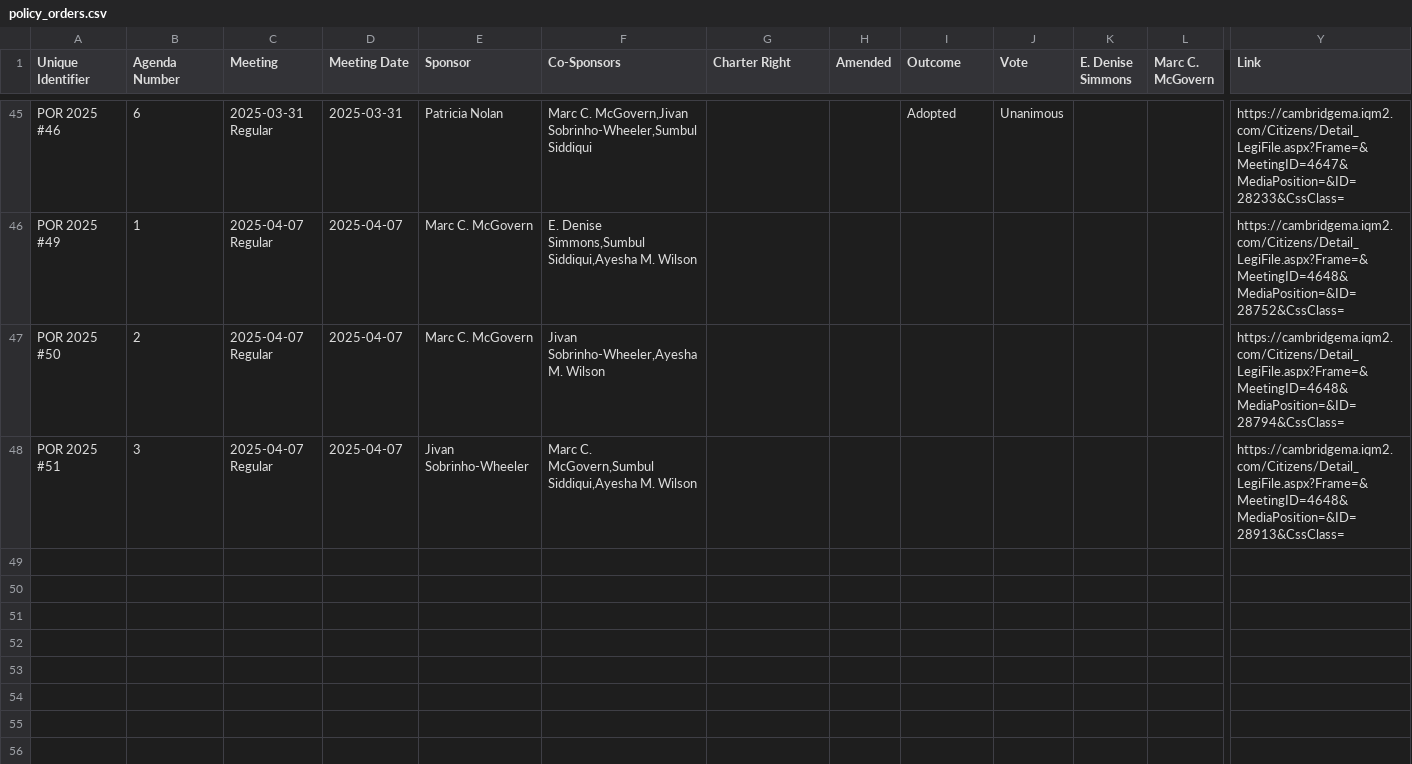
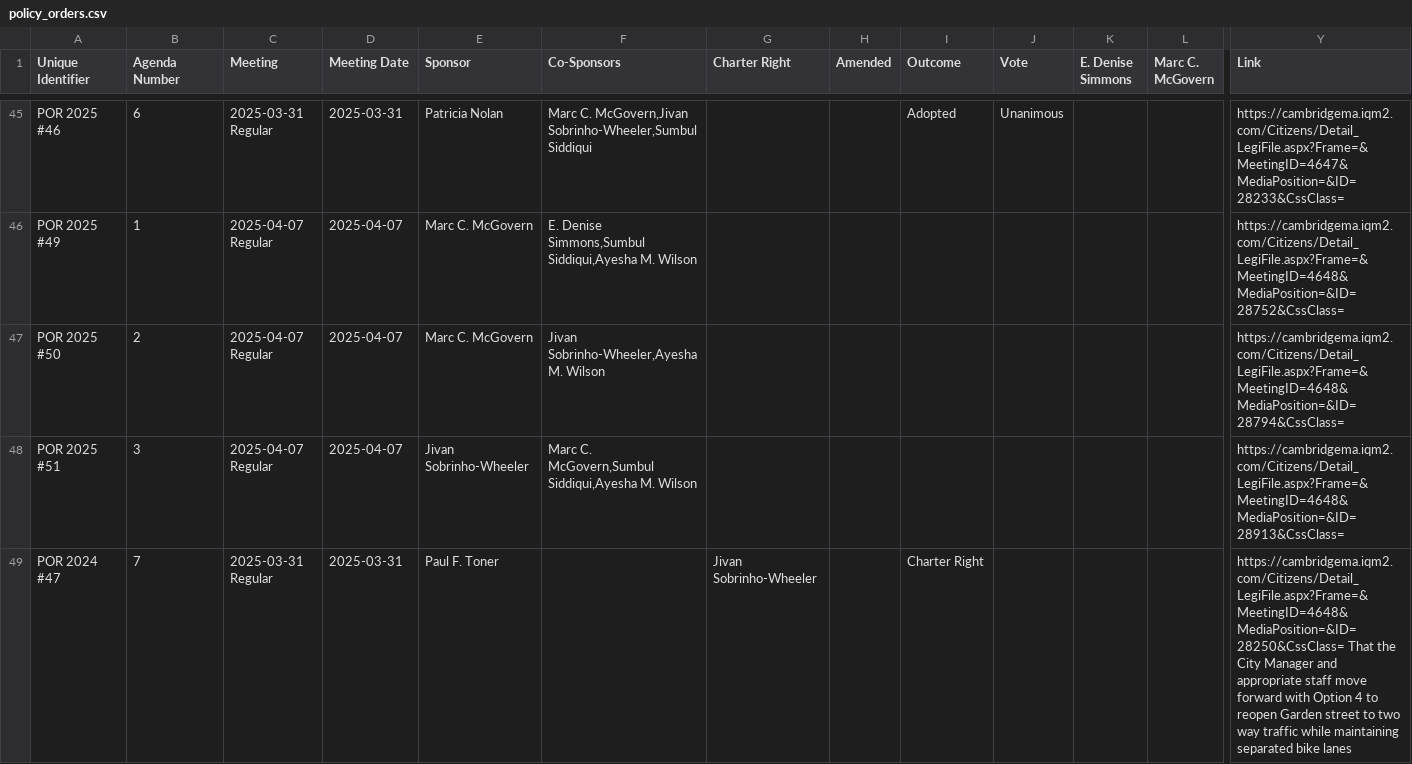
Before and after one commit to cjfman/Cambridge-Review, a CSV file: meeting_data/processed/2025/policy_orders.csv, drawn as a sheet; only a part is shown, gaps mark what is left out; rows hold the shown columns only; the diff names each change by its address in the sheet, - before the commit and + after, or states it on an @@ line.

Commit message:
Add POR #47 manually

```diff
--- a/meeting_data/processed/2025/policy_orders.csv
+++ b/meeting_data/processed/2025/policy_orders.csv
+row 49: POR 2024 #47 | 7 | 2025-03-31 Regular | 2025-03-31 | Paul F. Toner |  | Jivan Sobrinho-Wheeler |  | Charter Right |  |  |  | https://cambridgema.iqm2.com/Citizens/Detail_LegiFile.aspx?Frame=&MeetingID=4648&MediaPosition=&ID=28250&CssClass= That the City Manager and appropriate staff move forward with Option 4 to reopen Garden street to two way traffic while maintaining separated bike lanes
```
